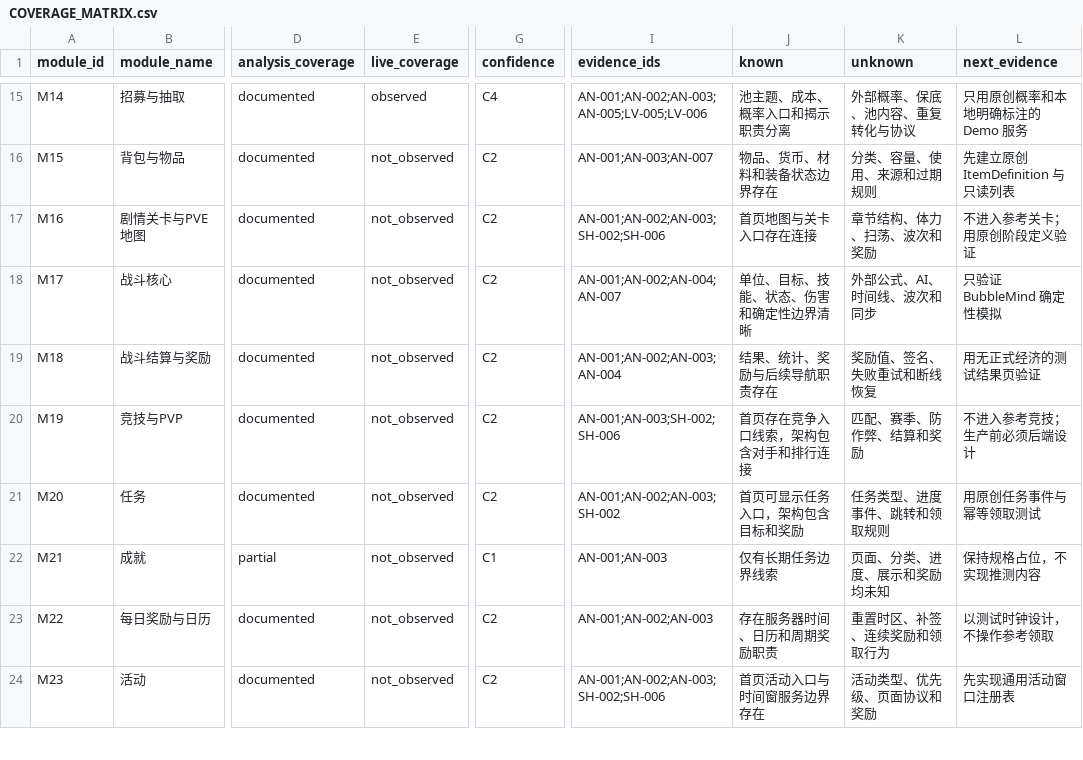
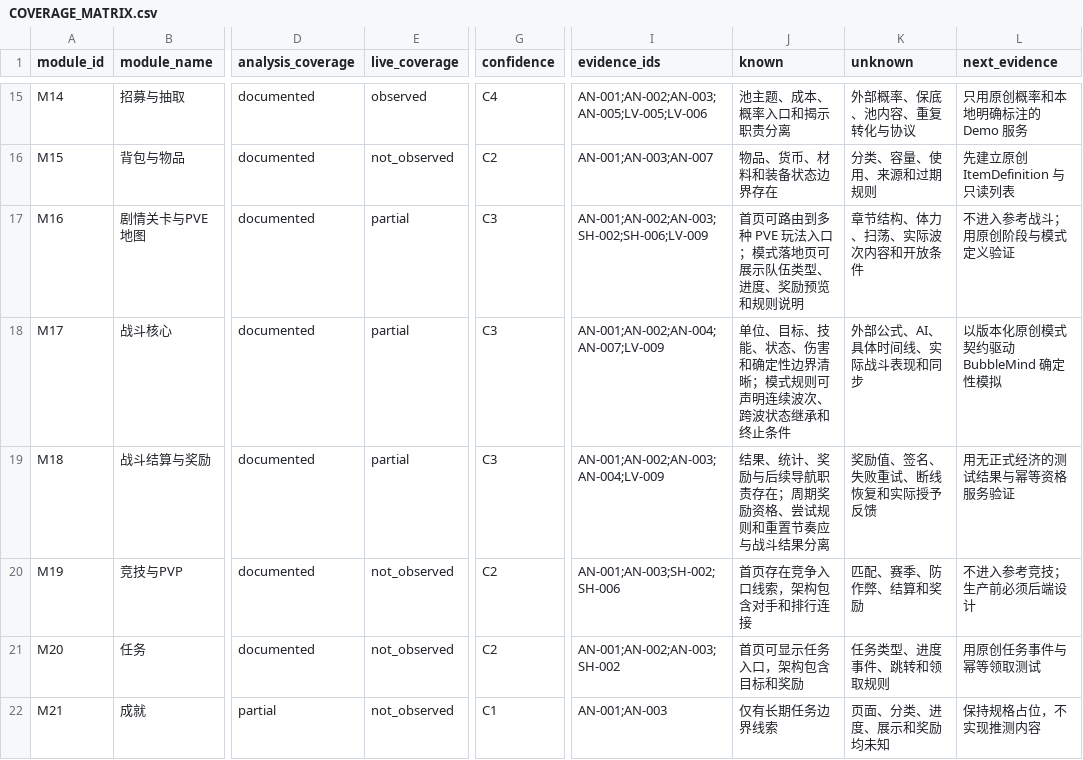
Before and after one commit to GoldenStone929/BubbleMind, a CSV file: StudioOps/KnowledgeBase/COVERAGE_MATRIX.csv, drawn as a sheet; only a part is shown, gaps mark what is left out; the shorter side is filled out with more unchanged rows; the diff covers the shown part only; the diff names each change by its address in the sheet, - before the commit and + after, or states it on an @@ line.

```diff
--- a/StudioOps/KnowledgeBase/COVERAGE_MATRIX.csv
+++ b/StudioOps/KnowledgeBase/COVERAGE_MATRIX.csv
-E17:E19 (live_coverage): not_observed
+E17:E19 (live_coverage): partial
-G17:G19 (confidence): C2
+G17:G19 (confidence): C3
-I17 (evidence_ids): AN-001;AN-002;AN-003;SH-002;SH-006
+I17 (evidence_ids): AN-001;AN-002;AN-003;SH-002;SH-006;LV-009
-J17 (known): 首页地图与关卡入口存在连接
+J17 (known): 首页可路由到多种 PVE 玩法入口；模式落地页可展示队伍类型、进度、奖励预览和规则说明
-K17 (unknown): 章节结构、体力、扫荡、波次和奖励
+K17 (unknown): 章节结构、体力、扫荡、实际波次内容和开放条件
-L17 (next_evidence): 不进入参考关卡；用原创阶段定义验证
+L17 (next_evidence): 不进入参考战斗；用原创阶段与模式定义验证
-I18 (evidence_ids): AN-001;AN-002;AN-004;AN-007
+I18 (evidence_ids): AN-001;AN-002;AN-004;AN-007;LV-009
-J18 (known): 单位、目标、技能、状态、伤害和确定性边界清晰
+J18 (known): 单位、目标、技能、状态、伤害和确定性边界清晰；模式规则可声明连续波次、跨波状态继承和终止条件
-K18 (unknown): 外部公式、AI、时间线、波次和同步
+K18 (unknown): 外部公式、AI、具体时间线、实际战斗表现和同步
-L18 (next_evidence): 只验证 BubbleMind 确定性模拟
+L18 (next_evidence): 以版本化原创模式契约驱动 BubbleMind 确定性模拟
-I19 (evidence_ids): AN-001;AN-002;AN-003;AN-004
+I19 (evidence_ids): AN-001;AN-002;AN-003;AN-004;LV-009
-J19 (known): 结果、统计、奖励与后续导航职责存在
+J19 (known): 结果、统计、奖励与后续导航职责存在；周期奖励资格、尝试规则和重置节奏应与战斗结果分离
-K19 (unknown): 奖励值、签名、失败重试和断线恢复
+K19 (unknown): 奖励值、签名、失败重试、断线恢复和实际授予反馈
-L19 (next_evidence): 用无正式经济的测试结果页验证
+L19 (next_evidence): 用无正式经济的测试结果与幂等资格服务验证
```
Also changed, not shown: 30 edited cells elsewhere in this file, StudioOps/KnowledgeBase/EVIDENCE_LEDGER.csv, StudioOps/KnowledgeBase/RELATIONSHIPS.csv, 14 other files.
